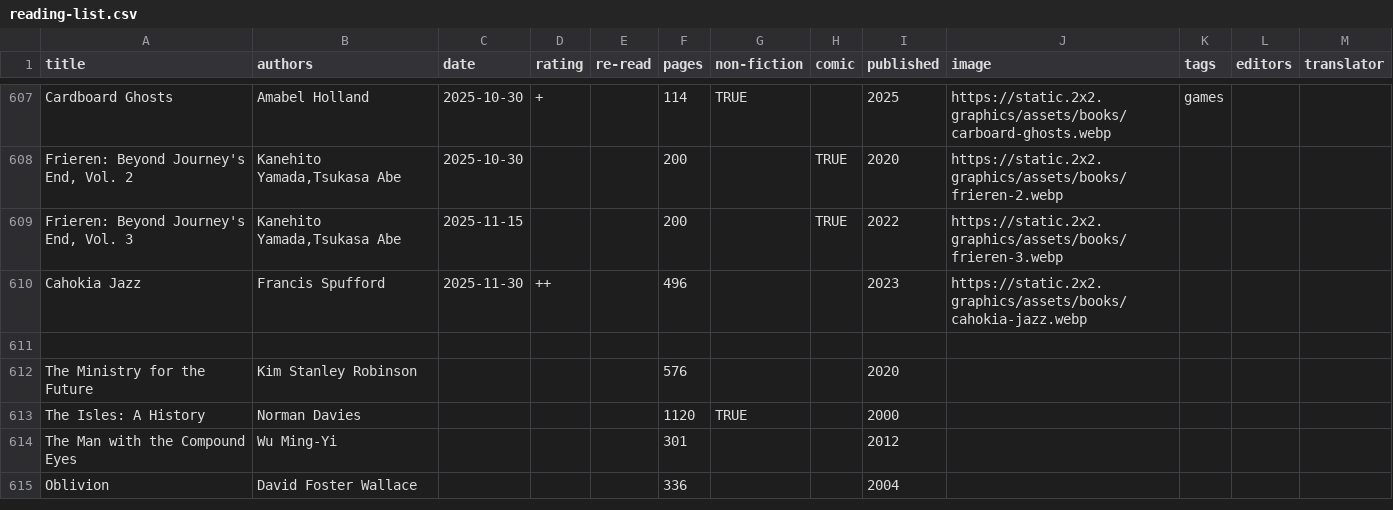
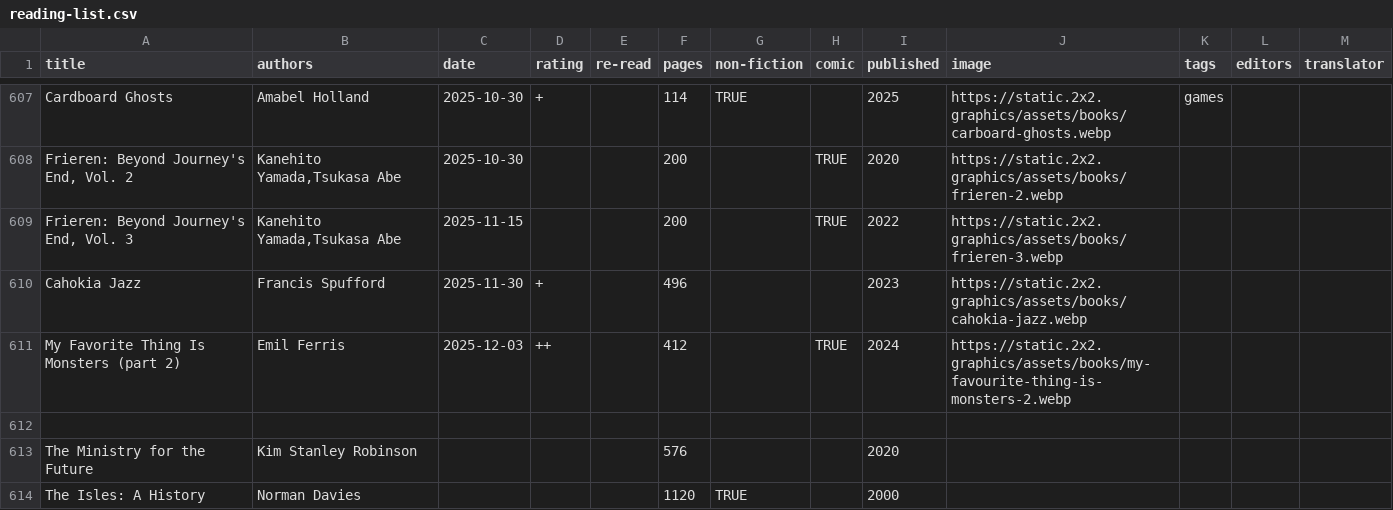
Before and after one commit to tomgp/books-v2, a CSV file: static/data/reading-list.csv, drawn as a sheet; only a part is shown, gaps mark what is left out; the shorter side is filled out with more unchanged rows.

Commit message:
monsters 2

```diff
--- a/static/data/reading-list.csv
+++ b/static/data/reading-list.csv
@@ -609,3 +609,4 @@ Cardboard Ghosts,Amabel Holland,2025-10-30,+,,114,TRUE,,2025,https://static.2x2.
 "Frieren: Beyond Journey's End, Vol. 3","Kanehito Yamada,Tsukasa Abe	",2025-11-15,,,200,,TRUE,2022,https://static.2x2.graphics/assets/books/frieren-3.webp,,,
-Cahokia Jazz,Francis Spufford,2025-11-30,++,,496,,,2023,https://static.2x2.graphics/assets/books/cahokia-jazz.webp,,,
+Cahokia Jazz,Francis Spufford,2025-11-30,+,,496,,,2023,https://static.2x2.graphics/assets/books/cahokia-jazz.webp,,,
+My Favorite Thing Is Monsters (part 2),Emil Ferris,2025-12-03,++,, 412,,TRUE,2024,https://static.2x2.graphics/assets/books/my-favourite-thing-is-monsters-2.webp,,,
 ,,,,,,,,,,,,
```
Also changed, not shown: 3 other files.
